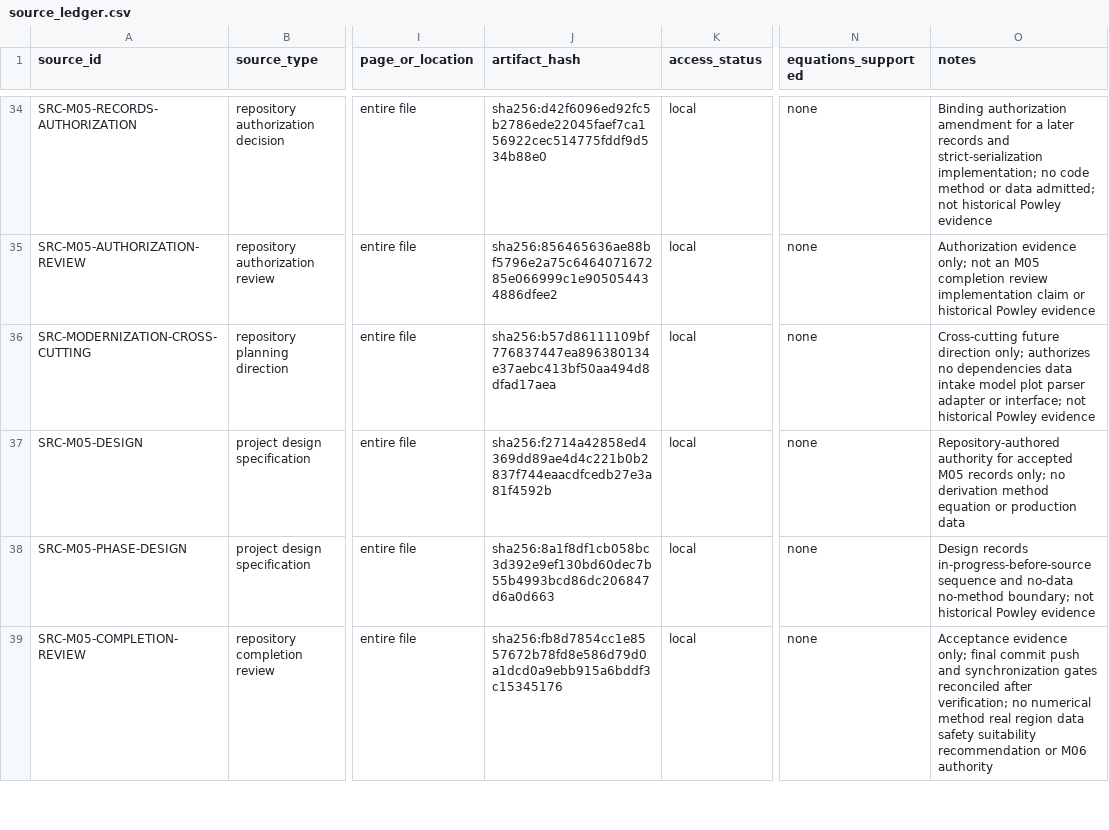
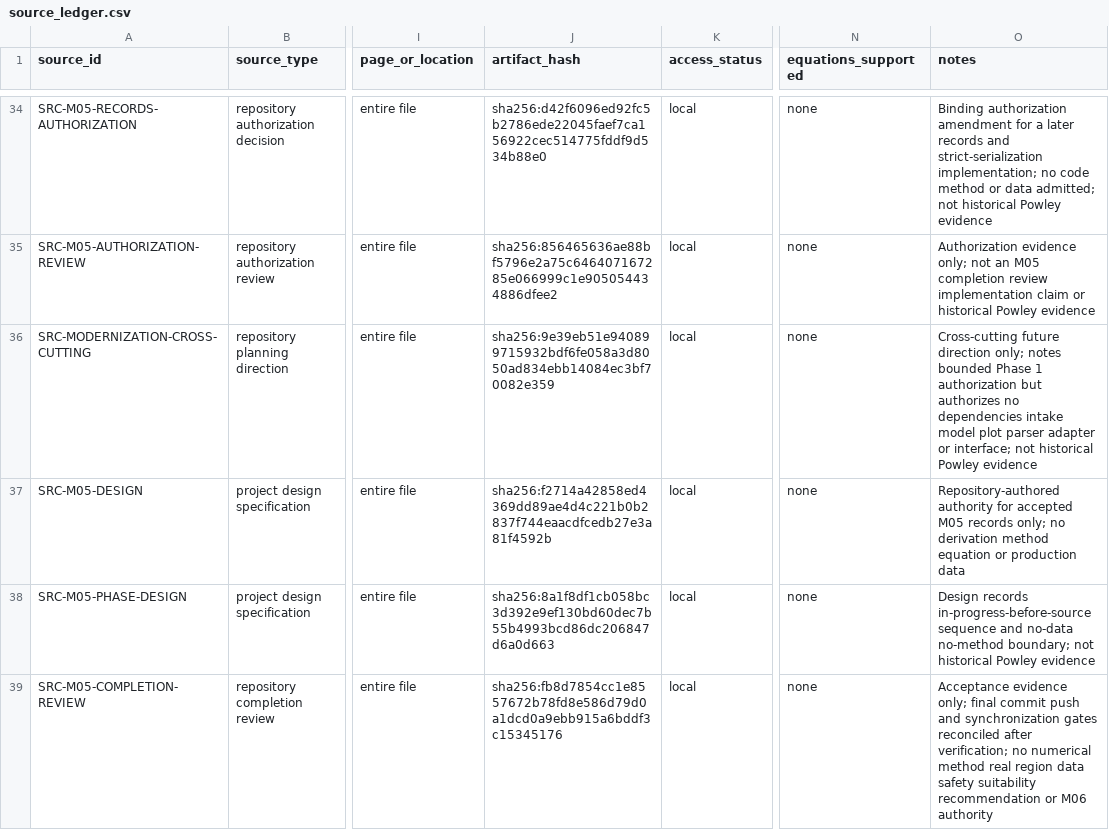
Before and after one commit to ReevesJustin/ModernPowley, a CSV file: reference/source_ledger.csv, drawn as a sheet; only a part is shown, gaps mark what is left out; the diff covers the shown part only; the diff names each change by its address in the sheet, - before the commit and + after, or states it on an @@ line.

Commit message:
docs: authorize empirical load evidence records phase 1

```diff
--- a/reference/source_ledger.csv
+++ b/reference/source_ledger.csv
-J36 (artifact_hash): sha256:b57d86111109bf776837447ea896380134e37aebc413bf50aa494d8dfad17aea
+J36 (artifact_hash): sha256:9e39eb51e940899715932bdf6fe058a3d8050ad834ebb14084ec3bf70082e359
-O36 (notes): …direction only; authorizes no dependencies data intake model…
+O36 (notes): …direction only; notes bounded Phase 1 authorization but authorizes no dependencies intake model…
```
Also changed, not shown: 3 added rows and 2 edited cells elsewhere in this file, 12 other files.
